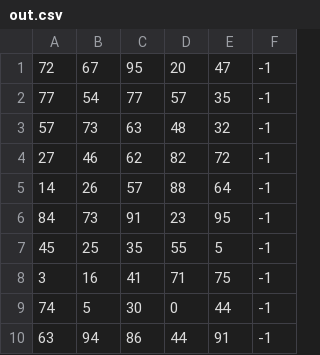
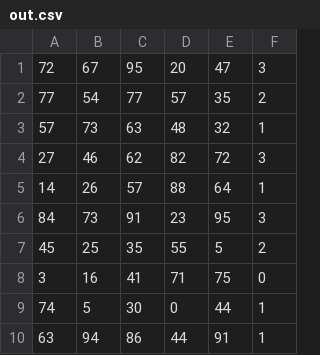
Before and after one commit to eliazonta/K-Means, a CSV file: data/out.csv, drawn as a sheet.

```diff
--- a/data/out.csv
+++ b/data/out.csv
@@ -1,10 +1,10 @@
-72, 67, 95, 20, 47, -1
-77, 54, 77, 57, 35, -1
-57, 73, 63, 48, 32, -1
-27, 46, 62, 82, 72, -1
-14, 26, 57, 88, 64, -1
-84, 73, 91, 23, 95, -1
-45, 25, 35, 55, 5, -1
-3, 16, 41, 71, 75, -1
-74, 5, 30, 0, 44, -1
-63, 94, 86, 44, 91, -1
+72, 67, 95, 20, 47, 3
+77, 54, 77, 57, 35, 2
+57, 73, 63, 48, 32, 1
+27, 46, 62, 82, 72, 3
+14, 26, 57, 88, 64, 1
+84, 73, 91, 23, 95, 3
+45, 25, 35, 55, 5, 2
+3, 16, 41, 71, 75, 0
+74, 5, 30, 0, 44, 1
+63, 94, 86, 44, 91, 1
```
Also changed, not shown: 6 other files.
